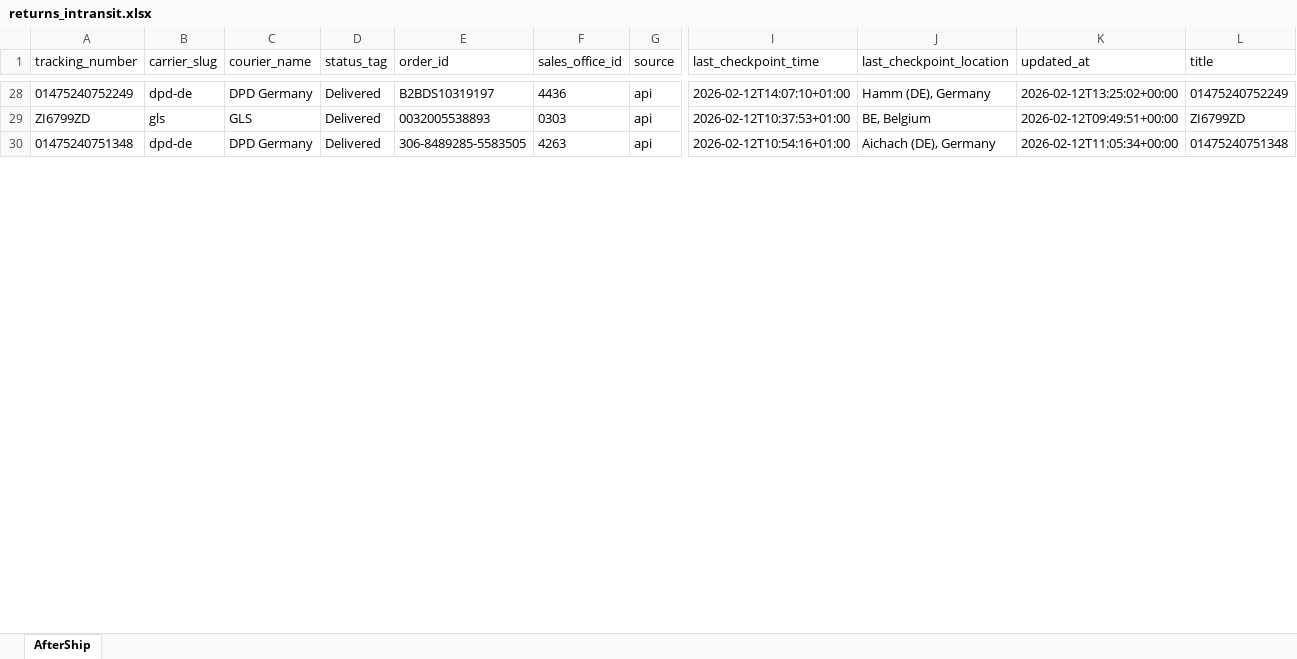
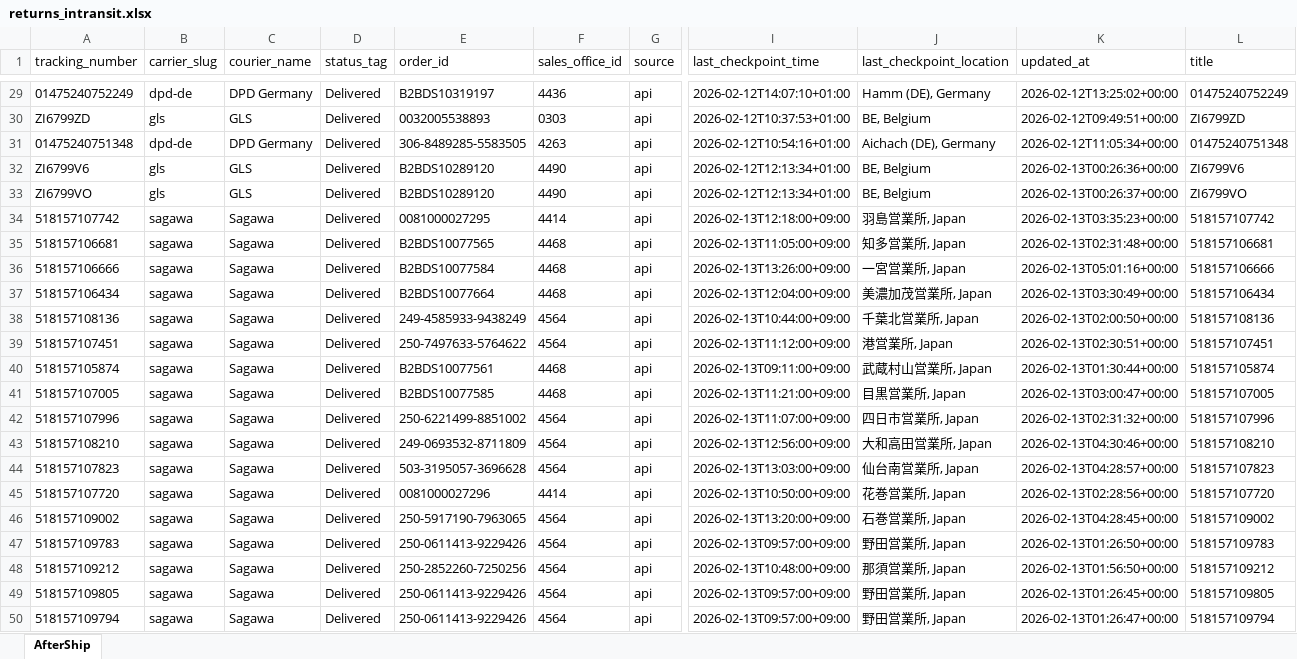
Before and after one commit to Gleamm89/Return-Shipments, an Excel workbook: docs/data/returns_intransit.xlsx, sheet AfterShip, drawn as a sheet; only a part is shown, gaps mark what is left out; values as stored, in another font and other column widths than the file's, no borders; rows hold the shown columns only; the diff covers the shown part only; the diff names each change by its address in the sheet, - before the commit and + after, or states it on an @@ line.

```diff
--- a/docs/data/returns_intransit.xlsx (sheet AfterShip)
+++ b/docs/data/returns_intransit.xlsx (sheet AfterShip)
+row 32: ZI6799V6 | gls | GLS | Delivered | B2BDS10289120 | 4490 | api | 2026-02-12T12:13:34+01:00 | BE, Belgium | 2026-02-13T00:26:36+00:00 | ZI6799V6
+row 33: ZI6799VO | gls | GLS | Delivered | B2BDS10289120 | 4490 | api | 2026-02-12T12:13:34+01:00 | BE, Belgium | 2026-02-13T00:26:37+00:00 | ZI6799VO
+row 34: 518157107742 | sagawa | Sagawa | Delivered | 0081000027295 | 4414 | api | 2026-02-13T12:18:00+09:00 | 羽島営業所, Japan | 2026-02-13T03:35:23+00:00 | 518157107742
+row 35: 518157106681 | sagawa | Sagawa | Delivered | B2BDS10077565 | 4468 | api | 2026-02-13T11:05:00+09:00 | 知多営業所, Japan | 2026-02-13T02:31:48+00:00 | 518157106681
+row 36: 518157106666 | sagawa | Sagawa | Delivered | B2BDS10077584 | 4468 | api | 2026-02-13T13:26:00+09:00 | 一宮営業所, Japan | 2026-02-13T05:01:16+00:00 | 518157106666
+row 37: 518157106434 | sagawa | Sagawa | Delivered | B2BDS10077664 | 4468 | api | 2026-02-13T12:04:00+09:00 | 美濃加茂営業所, Japan | 2026-02-13T03:30:49+00:00 | 518157106434
+row 38: 518157108136 | sagawa | Sagawa | Delivered | 249-4585933-9438249 | 4564 | api | 2026-02-13T10:44:00+09:00 | 千葉北営業所, Japan | 2026-02-13T02:00:50+00:00 | 518157108136
+row 39: 518157107451 | sagawa | Sagawa | Delivered | 250-7497633-5764622 | 4564 | api | 2026-02-13T11:12:00+09:00 | 港営業所, Japan | 2026-02-13T02:30:51+00:00 | 518157107451
+row 40: 518157105874 | sagawa | Sagawa | Delivered | B2BDS10077561 | 4468 | api | 2026-02-13T09:11:00+09:00 | 武蔵村山営業所, Japan | 2026-02-13T01:30:44+00:00 | 518157105874
+row 41: 518157107005 | sagawa | Sagawa | Delivered | B2BDS10077585 | 4468 | api | 2026-02-13T11:21:00+09:00 | 目黒営業所, Japan | 2026-02-13T03:00:47+00:00 | 518157107005
+row 42: 518157107996 | sagawa | Sagawa | Delivered | 250-6221499-8851002 | 4564 | api | 2026-02-13T11:07:00+09:00 | 四日市営業所, Japan | 2026-02-13T02:31:32+00:00 | 518157107996
+row 43: 518157108210 | sagawa | Sagawa | Delivered | 249-0693532-8711809 | 4564 | api | 2026-02-13T12:56:00+09:00 | 大和高田営業所, Japan | 2026-02-13T04:30:46+00:00 | 518157108210
+row 44: 518157107823 | sagawa | Sagawa | Delivered | 503-3195057-3696628 | 4564 | api | 2026-02-13T13:03:00+09:00 | 仙台南営業所, Japan | 2026-02-13T04:28:57+00:00 | 518157107823
+row 45: 518157107720 | sagawa | Sagawa | Delivered | 0081000027296 | 4414 | api | 2026-02-13T10:50:00+09:00 | 花巻営業所, Japan | 2026-02-13T02:28:56+00:00 | 518157107720
+row 46: 518157109002 | sagawa | Sagawa | Delivered | 250-5917190-7963065 | 4564 | api | 2026-02-13T13:20:00+09:00 | 石巻営業所, Japan | 2026-02-13T04:28:45+00:00 | 518157109002
+row 47: 518157109783 | sagawa | Sagawa | Delivered | 250-0611413-9229426 | 4564 | api | 2026-02-13T09:57:00+09:00 | 野田営業所, Japan | 2026-02-13T01:26:50+00:00 | 518157109783
+row 48: 518157109212 | sagawa | Sagawa | Delivered | 250-2852260-7250256 | 4564 | api | 2026-02-13T10:48:00+09:00 | 那須営業所, Japan | 2026-02-13T01:56:50+00:00 | 518157109212
+row 49: 518157109805 | sagawa | Sagawa | Delivered | 250-0611413-9229426 | 4564 | api | 2026-02-13T09:57:00+09:00 | 野田営業所, Japan | 2026-02-13T01:26:45+00:00 | 518157109805
+row 50: 518157109794 | sagawa | Sagawa | Delivered | 250-0611413-9229426 | 4564 | api | 2026-02-13T09:57:00+09:00 | 野田営業所, Japan | 2026-02-13T01:26:47+00:00 | 518157109794
```
Also changed, not shown: 79 added rows, 5 removed rows, 3 moved rows and 12 edited cells elsewhere in this sheet, 2 other files.
